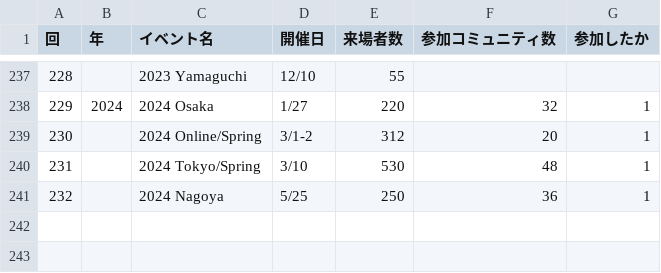
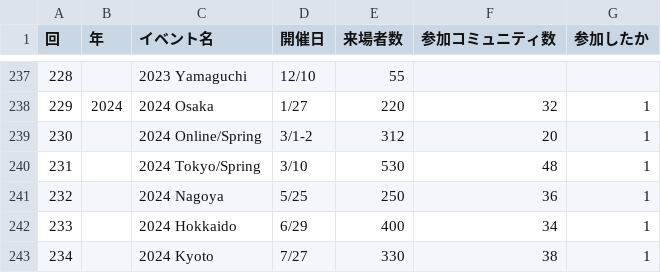
Before and after one commit to ebijun/NetBSD, a CSV file: Guide/OSC/OSC100.csv, drawn as a sheet; only a part is shown, gaps mark what is left out; the diff names each change by its address in the sheet, - before the commit and + after, or states it on an @@ line.

```diff
--- a/Guide/OSC/OSC100.csv
+++ b/Guide/OSC/OSC100.csv
+row 242: 233 |  | 2024 Hokkaido | 6/29 | 400 | 34 | 1
+row 243: 234 |  | 2024 Kyoto | 7/27 | 330 | 38 | 1
```
Also changed, not shown: Event/togetter/togetterview/view.csv, 2 other files.
